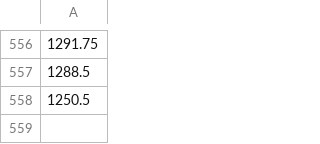
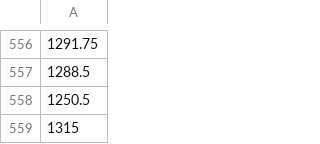
Before and after one commit to m-bouville/investing-by-numbers, a CSV file: data/gold.csv, drawn as a sheet; only a part is shown, gaps mark what is left out; the diff names each change by its address in the sheet, - before the commit and + after, or states it on an @@ line.

```diff
--- a/data/gold.csv
+++ b/data/gold.csv
+row 559: 1315
```
Also changed, not shown: 6 other files.
